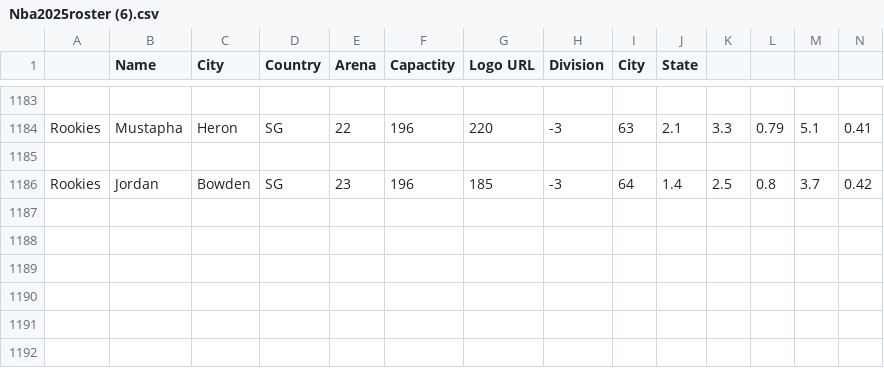
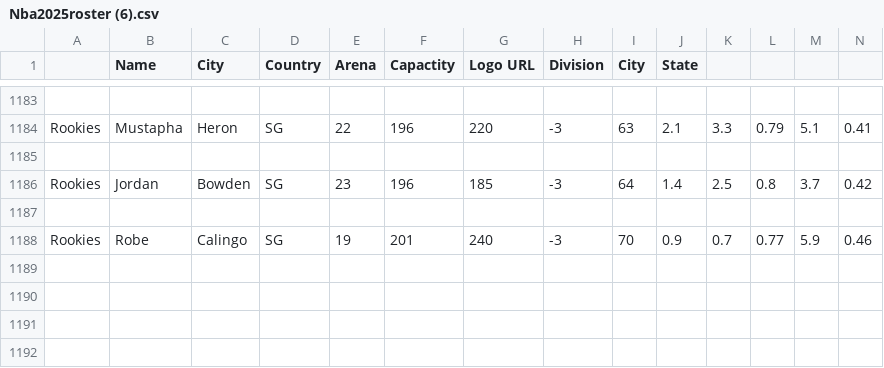
Before and after one commit to jamescalingo74/Gabriel.NBA2k25.1, a CSV file: Nba2025roster (6).csv, drawn as a sheet; only a part is shown, gaps mark what is left out; the shorter side is filled out with more unchanged rows; rows hold the shown columns only; the diff names each change by its address in the sheet, - before the commit and + after, or states it on an @@ line.

Commit message:
Update Nba2025roster (6).csv

```diff
--- a/Nba2025roster (6).csv
+++ b/Nba2025roster (6).csv
+row 1188: Rookies | Robe | Calingo | SG | 19 | 201 | 240 | -3 | 70 | 0.9 | 0.7 | 0.77 | 5.9 | 0.46
+row 1189: (empty)
```
